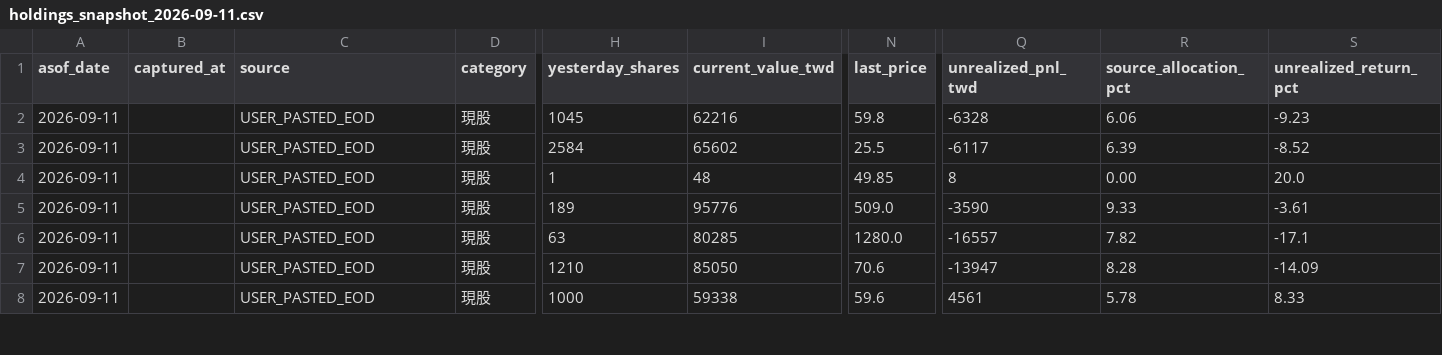
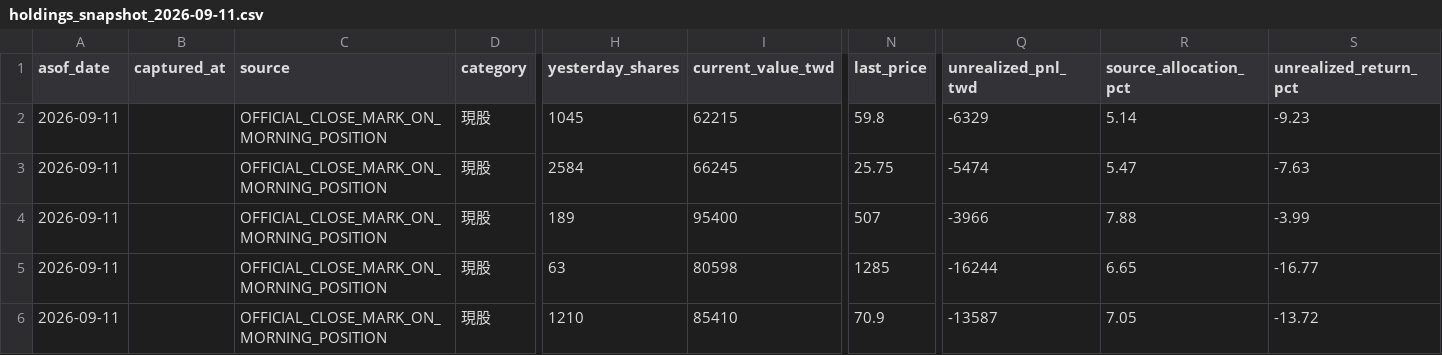
Before and after one commit to wegoliao/performance-accumulation-dashboard, a CSV file: inputs/holdings_snapshot_2026-09-11.csv, drawn as a sheet; only a part is shown, gaps mark what is left out; removed rows and columns are numbered as before the commit, all else as after; rows hold the shown columns only; the diff covers the shown part only; the diff names each change by its address in the sheet, - before the commit and + after, or states it on an @@ line.

```diff
--- a/inputs/holdings_snapshot_2026-09-11.csv
+++ b/inputs/holdings_snapshot_2026-09-11.csv
-C2:C3 (source): USER_PASTED_EOD
+C2:C3 (source): OFFICIAL_CLOSE_MARK_ON_MORNING_POSITION
-I2 (current_value_twd): 62216
+I2 (current_value_twd): 62215
-Q2 (unrealized_pnl_twd): -6328
+Q2 (unrealized_pnl_twd): -6329
-R2 (source_allocation_pct): 6.06
+R2 (source_allocation_pct): 5.14
-I3 (current_value_twd): 65602
+I3 (current_value_twd): 66245
-N3 (last_price): 25.5
+N3 (last_price): 25.75
-Q3 (unrealized_pnl_twd): -6117
+Q3 (unrealized_pnl_twd): -5474
-R3 (source_allocation_pct): 6.39
+R3 (source_allocation_pct): 5.47
-S3 (unrealized_return_pct): -8.52
+S3 (unrealized_return_pct): -7.63
-row 4: 2026-09-11 |  | USER_PASTED_EOD | 現股 | 1 | 48 | 49.85 | 8 | 0.00 | 20.0
-C4:C6 (source): USER_PASTED_EOD
+C4:C6 (source): OFFICIAL_CLOSE_MARK_ON_MORNING_POSITION
-I4 (current_value_twd): 95776
+I4 (current_value_twd): 95400
-N4 (last_price): 509.0
+N4 (last_price): 507
-Q4 (unrealized_pnl_twd): -3590
+Q4 (unrealized_pnl_twd): -3966
-R4 (source_allocation_pct): 9.33
+R4 (source_allocation_pct): 7.88
-S4 (unrealized_return_pct): -3.61
+S4 (unrealized_return_pct): -3.99
-I5 (current_value_twd): 80285
+I5 (current_value_twd): 80598
-N5 (last_price): 1280.0
+N5 (last_price): 1285
-Q5 (unrealized_pnl_twd): -16557
+Q5 (unrealized_pnl_twd): -16244
-R5 (source_allocation_pct): 7.82
+R5 (source_allocation_pct): 6.65
-S5 (unrealized_return_pct): -17.1
+S5 (unrealized_return_pct): -16.77
-I6 (current_value_twd): 85050
+I6 (current_value_twd): 85410
-N6 (last_price): 70.6
+N6 (last_price): 70.9
-Q6 (unrealized_pnl_twd): -13947
+Q6 (unrealized_pnl_twd): -13587
-R6 (source_allocation_pct): 8.28
+R6 (source_allocation_pct): 7.05
-S6 (unrealized_return_pct): -14.09
+S6 (unrealized_return_pct): -13.72
-row 8: 2026-09-11 |  | USER_PASTED_EOD | 現股 | 1000 | 59338 | 59.6 | 4561 | 5.78 | 8.33
```
Also changed, not shown: 4 added rows and 37 edited cells elsewhere in this file, inputs/actual_fills.csv, inputs/benchmark_nav.csv, 14 other files.
